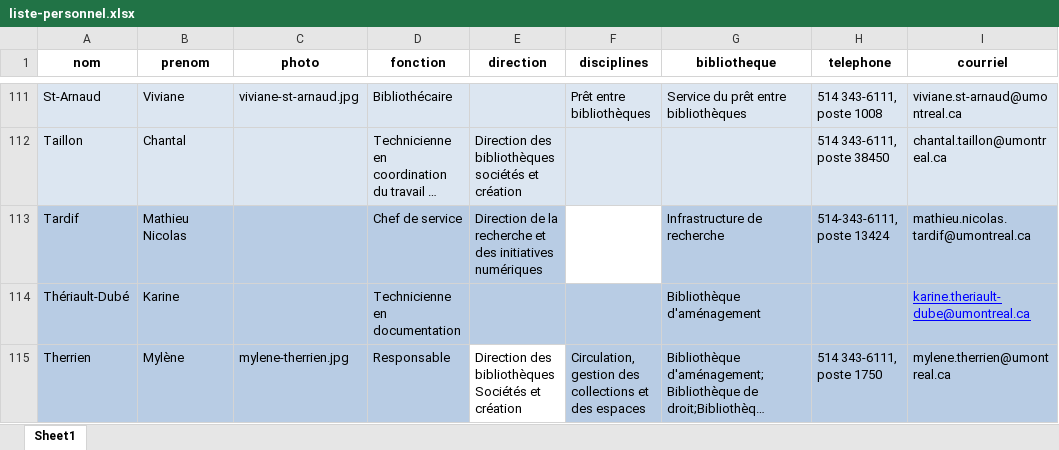
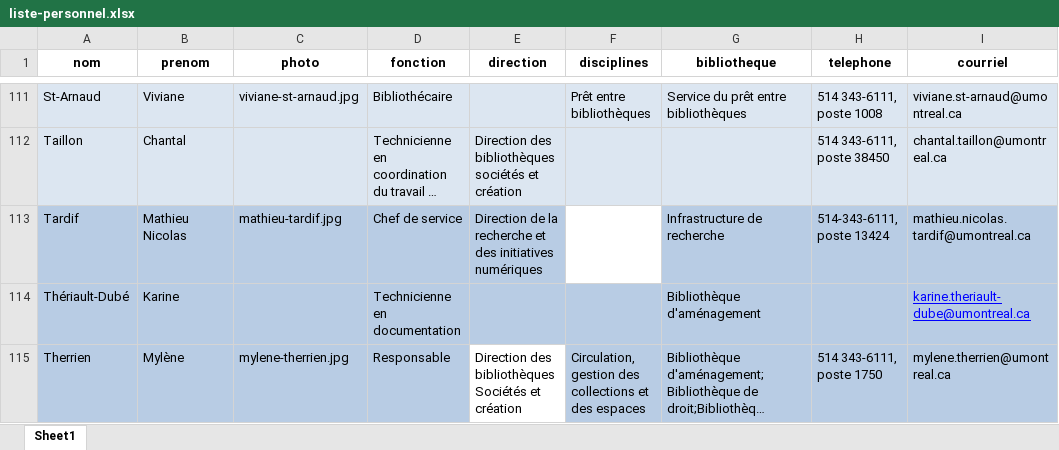
Before and after one commit to bibudem/coquille-web, an Excel workbook: content/personnel/liste-personnel.xlsx, sheet Sheet1, drawn as a sheet; only a part is shown, gaps mark what is left out; long unchanged cells end in …; values as stored, in another font and other column widths than the file's, no borders; table styles not drawn; the diff names each change by its address in the sheet, - before the commit and + after, or states it on an @@ line.

Commit message:
Mise à jour du fichier du répertoire

```diff
--- a/content/personnel/liste-personnel.xlsx (sheet Sheet1)
+++ b/content/personnel/liste-personnel.xlsx (sheet Sheet1)
-C113 (photo): (empty)
+C113 (photo): mathieu-tardif.jpg
```
